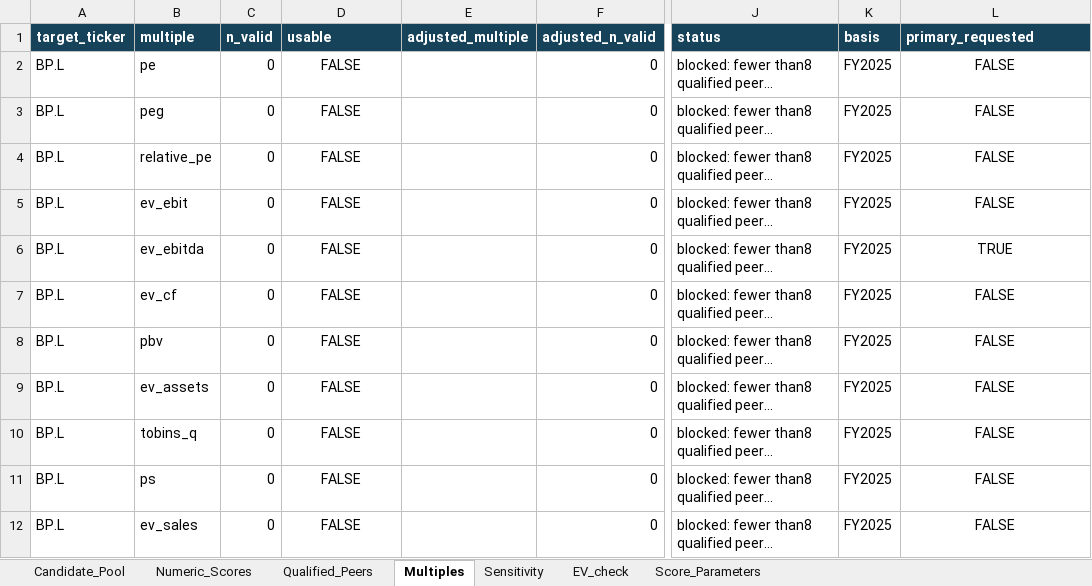
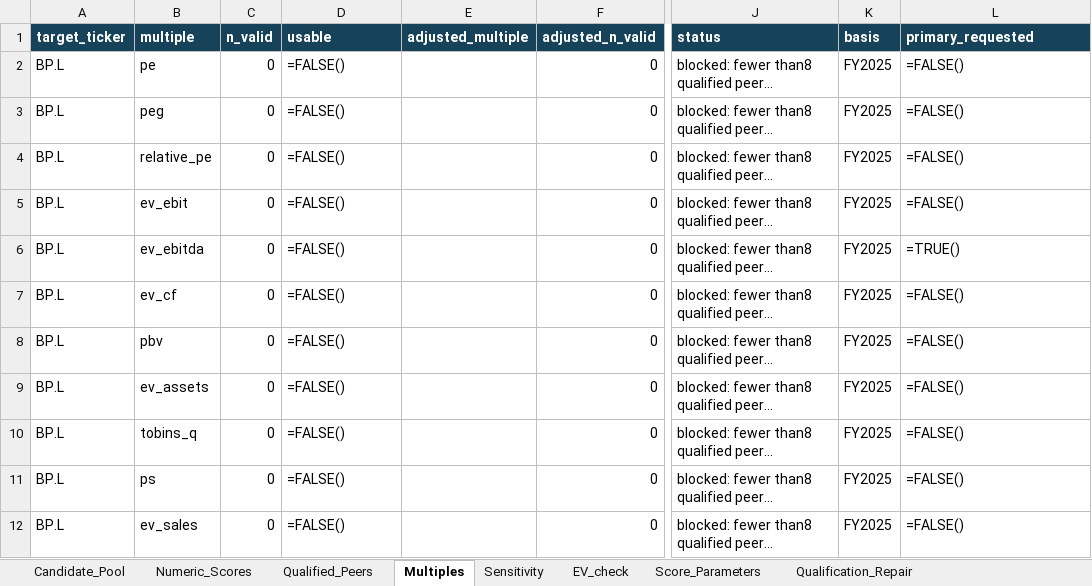
Before and after one commit to juan-finance/valuation-agent, an Excel workbook: outputs/BP.L_2026-10-30/relative/comparables_audit.xlsx, sheet Multiples, drawn as a sheet; only a part is shown, gaps mark what is left out; long unchanged cells end in …; values as stored, in another font and other column widths than the file's, no borders; formulas without a stored value are shown as written; charts and pictures not drawn; the diff names each change by its address in the sheet, - before the commit and + after, or states it on an @@ line.

```diff
--- a/outputs/BP.L_2026-10-30/relative/comparables_audit.xlsx (sheet Multiples)
+++ b/outputs/BP.L_2026-10-30/relative/comparables_audit.xlsx (sheet Multiples)
+sheet tab: Qualification_Repair
-D2:D12 (usable): FALSE
+D2:D12 (usable): =FALSE()
-D2:D12 alignment: center
+D2:D12 alignment: left
-L2:L5 (primary_requested): FALSE
+L2:L5 (primary_requested): =FALSE()
-L2:L12 alignment: center
+L2:L12 alignment: left
-L6 (primary_requested): TRUE
+L6 (primary_requested): =TRUE()
-L7:L12 (primary_requested): FALSE
+L7:L12 (primary_requested): =FALSE()
```
Also changed, not shown: sheet Candidate_Pool, sheet Numeric_Scores, sheet EV_check, other sheet tabs, charts or pictures, outputs/BP.L_2026-10-30/relative/regression_valuation.xlsx, 31 other files.
